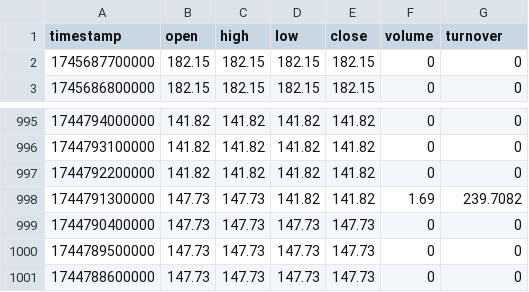
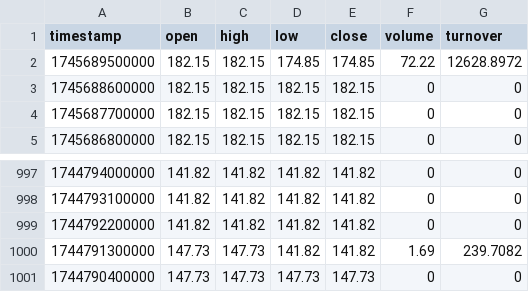
Before and after one commit to Syntax420/bbc, a CSV file: cache/AAVEUSDT_15_candles.csv, drawn as a sheet; only a part is shown, gaps mark what is left out.

```diff
--- a/cache/AAVEUSDT_15_candles.csv
+++ b/cache/AAVEUSDT_15_candles.csv
@@ -1,2 +1,4 @@
 timestamp,open,high,low,close,volume,turnover
+1745689500000,182.15,182.15,174.85,174.85,72.22,12628.8972
+1745688600000,182.15,182.15,182.15,182.15,0,0
 1745687700000,182.15,182.15,182.15,182.15,0,0
@@ -999,3 +1001 @@ timestamp,open,high,low,close,volume,turnover
 1744790400000,147.73,147.73,147.73,147.73,0,0
-1744789500000,147.73,147.73,147.73,147.73,0,0
-1744788600000,147.73,147.73,147.73,147.73,0,0
```
Also changed, not shown: cache/1000000CHEEMSUSDT_15_candles.csv, cache/1000TOSHIUSDT_15_candles.csv, 50 other files.
